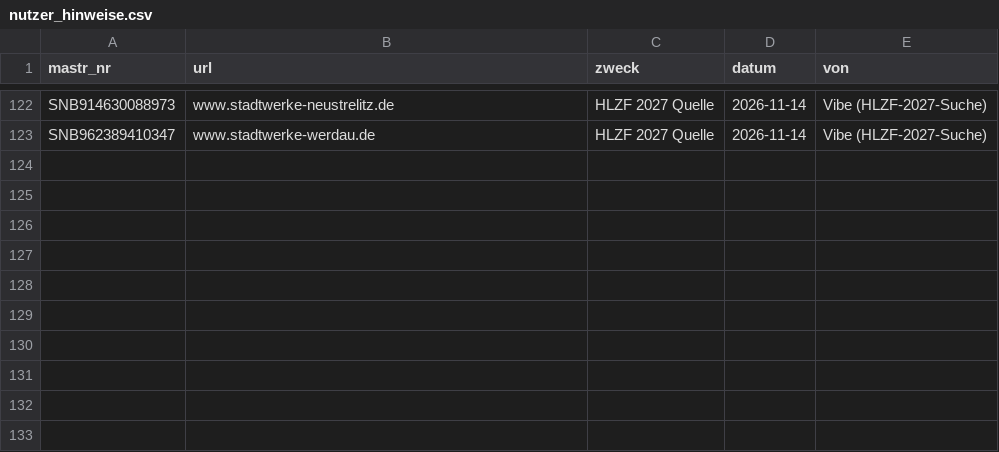
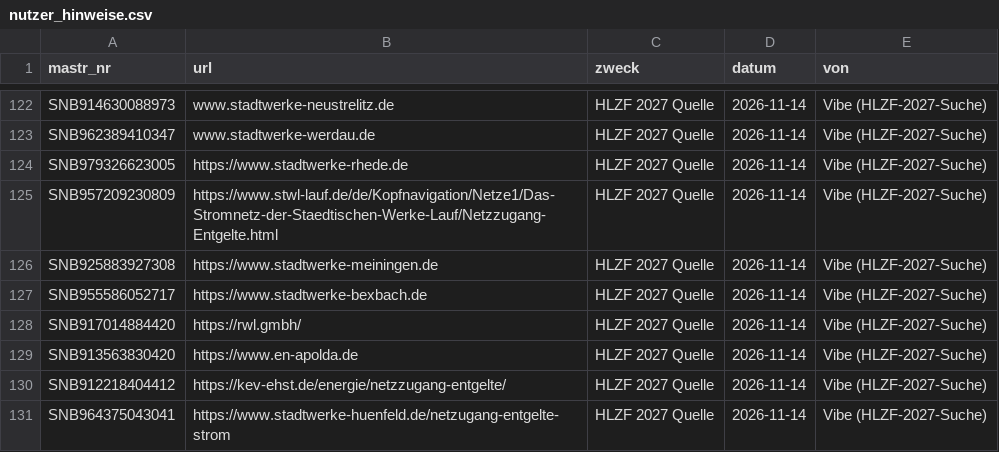
Before and after one commit to buelentd/netzentgelte-strom, a CSV file: lauf/nutzer_hinweise.csv, drawn as a sheet; only a part is shown, gaps mark what is left out.

```diff
--- a/lauf/nutzer_hinweise.csv
+++ b/lauf/nutzer_hinweise.csv
@@ -123 +123,9 @@ SNB914630088973;www.stadtwerke-neustrelitz.de;HLZF 2027 Quelle;2026-11-14;Vibe (
 SNB962389410347;www.stadtwerke-werdau.de;HLZF 2027 Quelle;2026-11-14;Vibe (HLZF-2027-Suche)
+SNB979326623005;https://www.stadtwerke-rhede.de;HLZF 2027 Quelle;2026-11-14;Vibe (HLZF-2027-Suche)
+SNB957209230809;https://www.stwl-lauf.de/de/Kopfnavigation/Netze1/Das-Stromnetz-der-Staedtischen-Werke-Lauf/Netzzugang-Entgelte.html;HLZF 2027 Quelle;2026-11-14;Vibe (HLZF-2027-Suche)
+SNB925883927308;https://www.stadtwerke-meiningen.de;HLZF 2027 Quelle;2026-11-14;Vibe (HLZF-2027-Suche)
+SNB955586052717;https://www.stadtwerke-bexbach.de;HLZF 2027 Quelle;2026-11-14;Vibe (HLZF-2027-Suche)
+SNB917014884420;https://rwl.gmbh/;HLZF 2027 Quelle;2026-11-14;Vibe (HLZF-2027-Suche)
+SNB913563830420;https://www.en-apolda.de;HLZF 2027 Quelle;2026-11-14;Vibe (HLZF-2027-Suche)
+SNB912218404412;https://kev-ehst.de/energie/netzzugang-entgelte/;HLZF 2027 Quelle;2026-11-14;Vibe (HLZF-2027-Suche)
+SNB964375043041;https://www.stadtwerke-huenfeld.de/netzugang-entgelte-strom;HLZF 2027 Quelle;2026-11-14;Vibe (HLZF-2027-Suche)
```
Also changed, not shown: ergebnis/hlzf/hlzf_2027_gelesen.csv, 1 other file.
